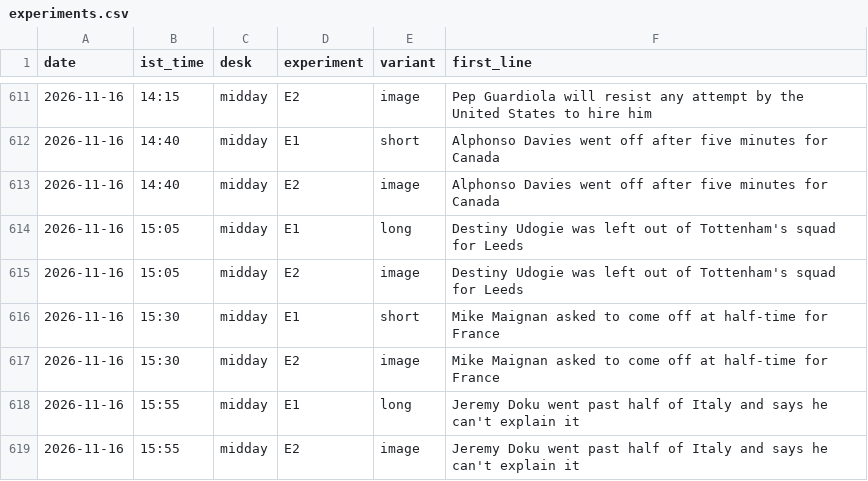
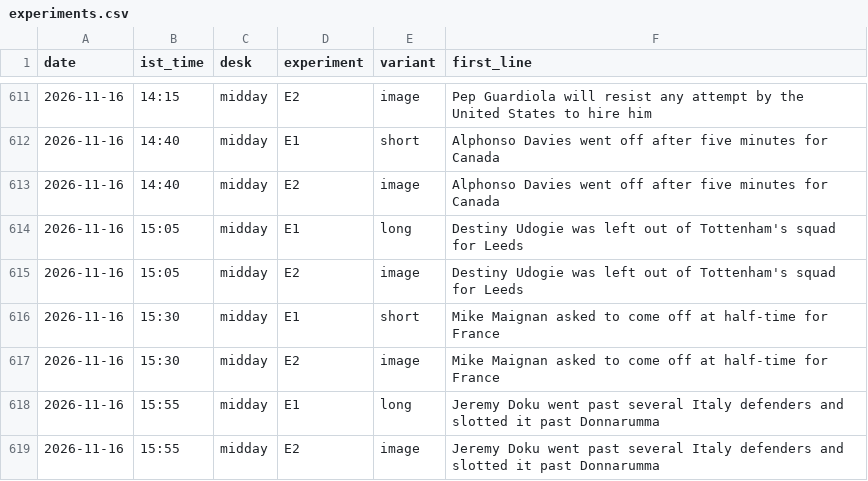
Before and after one commit to pvtaddyy/actxion-assets, a CSV file: posts/experiments.csv, drawn as a sheet; only a part is shown, gaps mark what is left out.

```diff
--- a/posts/experiments.csv
+++ b/posts/experiments.csv
@@ -617,3 +617,3 @@ date,ist_time,desk,experiment,variant,first_line
 2026-11-16,15:30,midday,E2,image,Mike Maignan asked to come off at half-time for France
-2026-11-16,15:55,midday,E1,long,Jeremy Doku went past half of Italy and says he can't explain it
-2026-11-16,15:55,midday,E2,image,Jeremy Doku went past half of Italy and says he can't explain it
+2026-11-16,15:55,midday,E1,long,Jeremy Doku went past several Italy defenders and slotted it past Donnarumma
+2026-11-16,15:55,midday,E2,image,Jeremy Doku went past several Italy defenders and slotted it past Donnarumma
```
